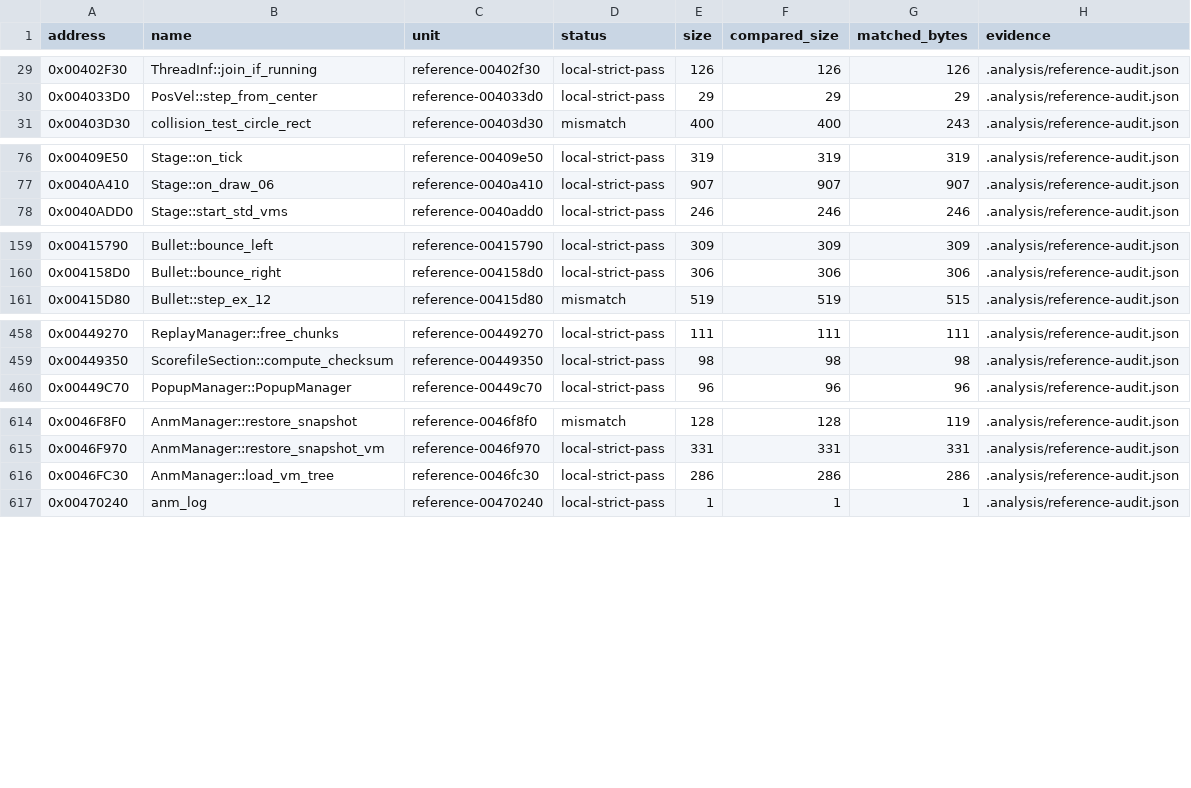
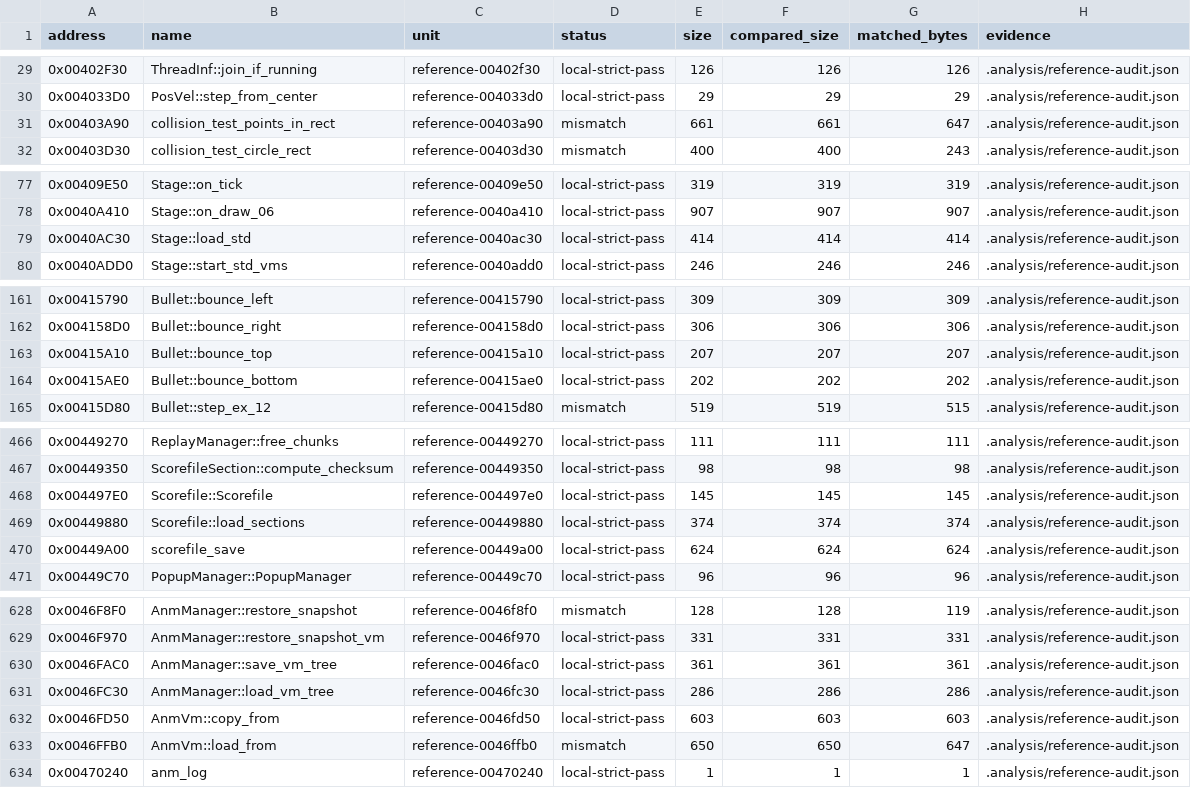
Before and after one commit to N0zoM1z0/th16, a CSV file: config/matches.csv, drawn as a sheet; only a part is shown, gaps mark what is left out; the diff covers the shown part only.

Commit message:
Review runtime and scalar identities for sixteen strict owner passes

```diff
--- a/config/matches.csv
+++ b/config/matches.csv
@@ -30,2 +30,3 @@ address,name,unit,status,size,compared_size,matched_bytes,evidence
 0x004033D0,PosVel::step_from_center,reference-004033d0,local-strict-pass,29,29,29,.analysis/reference-audit.json
+0x00403A90,collision_test_points_in_rect,reference-00403a90,mismatch,661,661,647,.analysis/reference-audit.json
 0x00403D30,collision_test_circle_rect,reference-00403d30,mismatch,400,400,243,.analysis/reference-audit.json
@@ -77,2 +78,3 @@ address,name,unit,status,size,compared_size,matched_bytes,evidence
 0x0040A410,Stage::on_draw_06,reference-0040a410,local-strict-pass,907,907,907,.analysis/reference-audit.json
+0x0040AC30,Stage::load_std,reference-0040ac30,local-strict-pass,414,414,414,.analysis/reference-audit.json
 0x0040ADD0,Stage::start_std_vms,reference-0040add0,local-strict-pass,246,246,246,.analysis/reference-audit.json
@@ -160,2 +162,4 @@ address,name,unit,status,size,compared_size,matched_bytes,evidence
 0x004158D0,Bullet::bounce_right,reference-004158d0,local-strict-pass,306,306,306,.analysis/reference-audit.json
+0x00415A10,Bullet::bounce_top,reference-00415a10,local-strict-pass,207,207,207,.analysis/reference-audit.json
+0x00415AE0,Bullet::bounce_bottom,reference-00415ae0,local-strict-pass,202,202,202,.analysis/reference-audit.json
 0x00415D80,Bullet::step_ex_12,reference-00415d80,mismatch,519,519,515,.analysis/reference-audit.json
@@ -459,2 +467,5 @@ address,name,unit,status,size,compared_size,matched_bytes,evidence
 0x00449350,ScorefileSection::compute_checksum,reference-00449350,local-strict-pass,98,98,98,.analysis/reference-audit.json
+0x004497E0,Scorefile::Scorefile,reference-004497e0,local-strict-pass,145,145,145,.analysis/reference-audit.json
+0x00449880,Scorefile::load_sections,reference-00449880,local-strict-pass,374,374,374,.analysis/reference-audit.json
+0x00449A00,scorefile_save,reference-00449a00,local-strict-pass,624,624,624,.analysis/reference-audit.json
 0x00449C70,PopupManager::PopupManager,reference-00449c70,local-strict-pass,96,96,96,.analysis/reference-audit.json
@@ -615,3 +629,6 @@ address,name,unit,status,size,compared_size,matched_bytes,evidence
 0x0046F970,AnmManager::restore_snapshot_vm,reference-0046f970,local-strict-pass,331,331,331,.analysis/reference-audit.json
+0x0046FAC0,AnmManager::save_vm_tree,reference-0046fac0,local-strict-pass,361,361,361,.analysis/reference-audit.json
 0x0046FC30,AnmManager::load_vm_tree,reference-0046fc30,local-strict-pass,286,286,286,.analysis/reference-audit.json
+0x0046FD50,AnmVm::copy_from,reference-0046fd50,local-strict-pass,603,603,603,.analysis/reference-audit.json
+0x0046FFB0,AnmVm::load_from,reference-0046ffb0,mismatch,650,650,647,.analysis/reference-audit.json
 0x00470240,anm_log,reference-00470240,local-strict-pass,1,1,1,.analysis/reference-audit.json
```
Also changed, not shown: 8 added rows elsewhere in this file, config/function-boundaries.csv, config/functions.csv, 6 other files.
